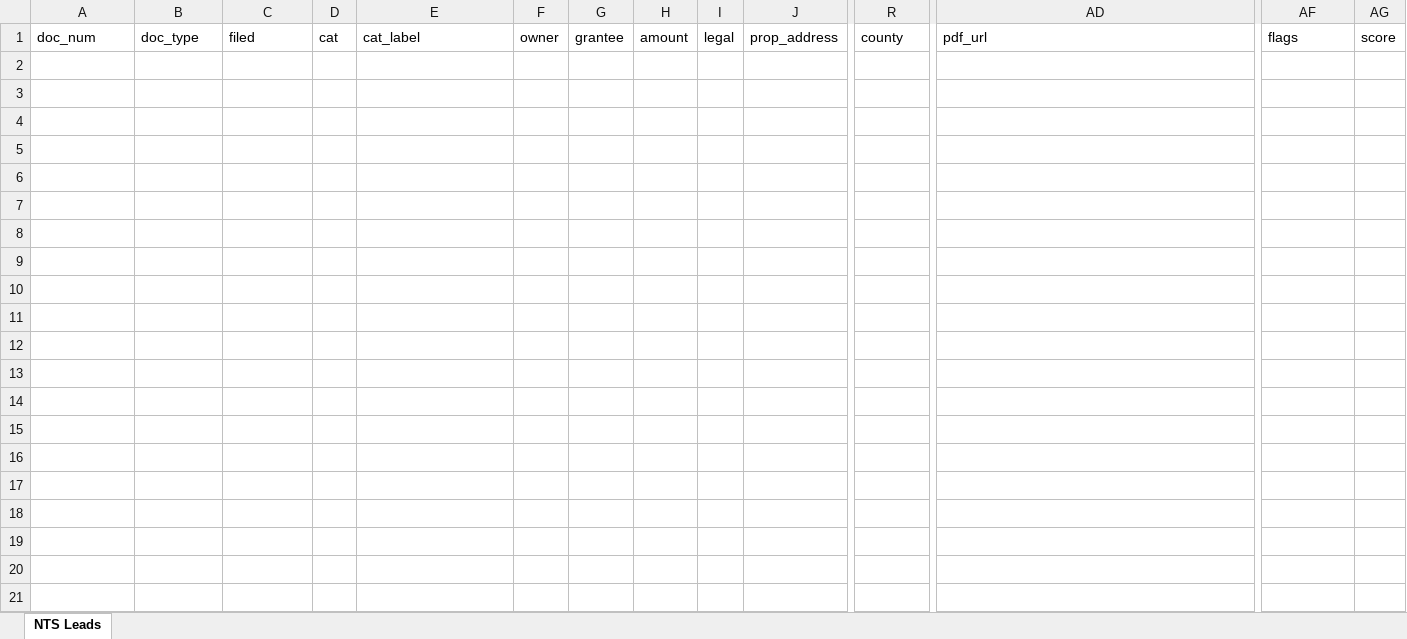
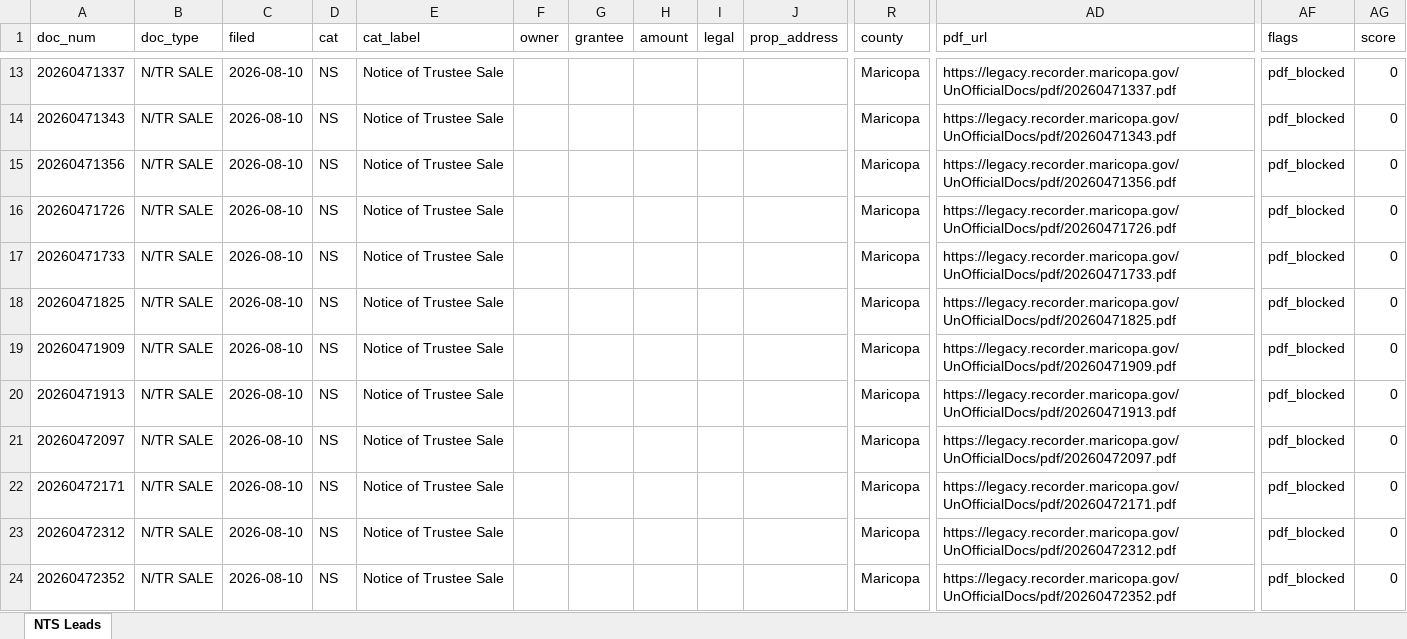
Before and after one commit to Darqsin/Chat-Scraper, an Excel workbook: nts_data.xlsx, sheet NTS Leads, drawn as a sheet; only a part is shown, gaps mark what is left out; values as stored, in another font and other column widths than the file's, no borders; rows hold the shown columns only; the diff covers the shown part only; the diff names each change by its address in the sheet, - before the commit and + after, or states it on an @@ line.

```diff
--- a/nts_data.xlsx (sheet NTS Leads)
+++ b/nts_data.xlsx (sheet NTS Leads)
+row 13: 20260471337 | N/TR SALE | 2026-08-10 | NS | Notice of Trustee Sale |  |  |  |  |  | Maricopa | https://legacy.recorder.maricopa.gov/UnOfficialDocs/pdf/20260471337.pdf | pdf_blocked | 0
+row 14: 20260471343 | N/TR SALE | 2026-08-10 | NS | Notice of Trustee Sale |  |  |  |  |  | Maricopa | https://legacy.recorder.maricopa.gov/UnOfficialDocs/pdf/20260471343.pdf | pdf_blocked | 0
+row 15: 20260471356 | N/TR SALE | 2026-08-10 | NS | Notice of Trustee Sale |  |  |  |  |  | Maricopa | https://legacy.recorder.maricopa.gov/UnOfficialDocs/pdf/20260471356.pdf | pdf_blocked | 0
+row 16: 20260471726 | N/TR SALE | 2026-08-10 | NS | Notice of Trustee Sale |  |  |  |  |  | Maricopa | https://legacy.recorder.maricopa.gov/UnOfficialDocs/pdf/20260471726.pdf | pdf_blocked | 0
+row 17: 20260471733 | N/TR SALE | 2026-08-10 | NS | Notice of Trustee Sale |  |  |  |  |  | Maricopa | https://legacy.recorder.maricopa.gov/UnOfficialDocs/pdf/20260471733.pdf | pdf_blocked | 0
+row 18: 20260471825 | N/TR SALE | 2026-08-10 | NS | Notice of Trustee Sale |  |  |  |  |  | Maricopa | https://legacy.recorder.maricopa.gov/UnOfficialDocs/pdf/20260471825.pdf | pdf_blocked | 0
+row 19: 20260471909 | N/TR SALE | 2026-08-10 | NS | Notice of Trustee Sale |  |  |  |  |  | Maricopa | https://legacy.recorder.maricopa.gov/UnOfficialDocs/pdf/20260471909.pdf | pdf_blocked | 0
+row 20: 20260471913 | N/TR SALE | 2026-08-10 | NS | Notice of Trustee Sale |  |  |  |  |  | Maricopa | https://legacy.recorder.maricopa.gov/UnOfficialDocs/pdf/20260471913.pdf | pdf_blocked | 0
+row 21: 20260472097 | N/TR SALE | 2026-08-10 | NS | Notice of Trustee Sale |  |  |  |  |  | Maricopa | https://legacy.recorder.maricopa.gov/UnOfficialDocs/pdf/20260472097.pdf | pdf_blocked | 0
+row 22: 20260472171 | N/TR SALE | 2026-08-10 | NS | Notice of Trustee Sale |  |  |  |  |  | Maricopa | https://legacy.recorder.maricopa.gov/UnOfficialDocs/pdf/20260472171.pdf | pdf_blocked | 0
+row 23: 20260472312 | N/TR SALE | 2026-08-10 | NS | Notice of Trustee Sale |  |  |  |  |  | Maricopa | https://legacy.recorder.maricopa.gov/UnOfficialDocs/pdf/20260472312.pdf | pdf_blocked | 0
+row 24: 20260472352 | N/TR SALE | 2026-08-10 | NS | Notice of Trustee Sale |  |  |  |  |  | Maricopa | https://legacy.recorder.maricopa.gov/UnOfficialDocs/pdf/20260472352.pdf | pdf_blocked | 0
```
Also changed, not shown: 11 added rows elsewhere in this sheet, 5 other files.
